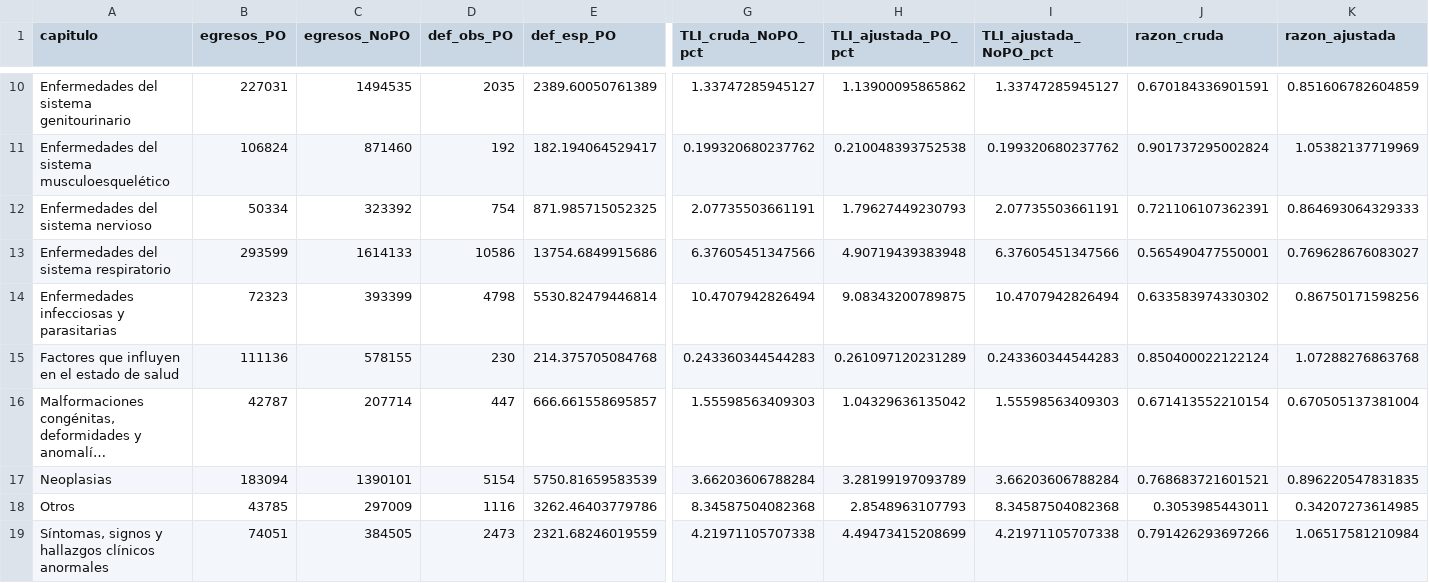
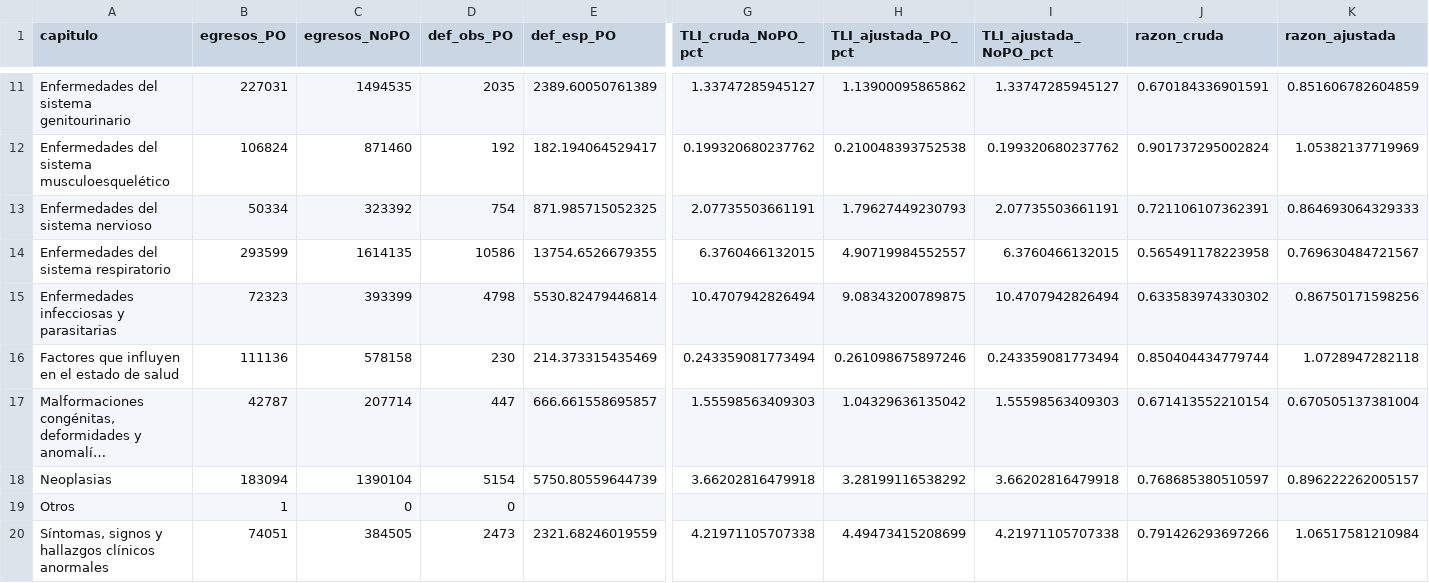
Before and after one commit to Rodotasso/GITTESIS, a CSV file: resultados_tesis/VIGENTES/indicadores/tli_ajustada_edad_capitulo_indirecto.csv, drawn as a sheet; only a part is shown, gaps mark what is left out; long unchanged cells end in …; addresses are those after the commit; the diff covers the shown part only; the diff names each change by its address in the sheet, - before the commit and + after, or states it on an @@ line.

```diff
--- a/resultados_tesis/VIGENTES/indicadores/tli_ajustada_edad_capitulo_indirecto.csv
+++ b/resultados_tesis/VIGENTES/indicadores/tli_ajustada_edad_capitulo_indirecto.csv
-C14 (egresos_NoPO): 1614133
+C14 (egresos_NoPO): 1614135
-E14 (def_esp_PO): 13754.6849915686
+E14 (def_esp_PO): 13754.6526679355
-G14 (TLI_cruda_NoPO_pct): 6.37605451347566
+G14 (TLI_cruda_NoPO_pct): 6.3760466132015
-H14 (TLI_ajustada_PO_pct): 4.90719439383948
+H14 (TLI_ajustada_PO_pct): 4.90719984552557
-I14 (TLI_ajustada_NoPO_pct): 6.37605451347566
+I14 (TLI_ajustada_NoPO_pct): 6.3760466132015
-J14 (razon_cruda): 0.565490477550001
+J14 (razon_cruda): 0.565491178223958
-K14 (razon_ajustada): 0.769628676083027
+K14 (razon_ajustada): 0.769630484721567
-C16 (egresos_NoPO): 578155
+C16 (egresos_NoPO): 578158
-E16 (def_esp_PO): 214.375705084768
+E16 (def_esp_PO): 214.373315435469
-G16 (TLI_cruda_NoPO_pct): 0.243360344544283
+G16 (TLI_cruda_NoPO_pct): 0.243359081773494
-H16 (TLI_ajustada_PO_pct): 0.261097120231289
+H16 (TLI_ajustada_PO_pct): 0.261098675897246
-I16 (TLI_ajustada_NoPO_pct): 0.243360344544283
+I16 (TLI_ajustada_NoPO_pct): 0.243359081773494
-J16 (razon_cruda): 0.850400022122124
+J16 (razon_cruda): 0.850404434779744
-K16 (razon_ajustada): 1.07288276863768
+K16 (razon_ajustada): 1.0728947282118
-C18 (egresos_NoPO): 1390101
+C18 (egresos_NoPO): 1390104
-E18 (def_esp_PO): 5750.81659583539
+E18 (def_esp_PO): 5750.80559644739
-G18 (TLI_cruda_NoPO_pct): 3.66203606788284
+G18 (TLI_cruda_NoPO_pct): 3.66202816479918
-H18 (TLI_ajustada_PO_pct): 3.28199197093789
+H18 (TLI_ajustada_PO_pct): 3.28199116538292
-I18 (TLI_ajustada_NoPO_pct): 3.66203606788284
+I18 (TLI_ajustada_NoPO_pct): 3.66202816479918
-J18 (razon_cruda): 0.768683721601521
+J18 (razon_cruda): 0.768685380510597
-K18 (razon_ajustada): 0.896220547831835
+K18 (razon_ajustada): 0.896222262005157
-B19 (egresos_PO): 43785
+B19 (egresos_PO): 1
-C19 (egresos_NoPO): 297009
+C19 (egresos_NoPO): 0
-D19 (def_obs_PO): 1116
+D19 (def_obs_PO): 0
-E19 (def_esp_PO): 3262.46403779786
+E19 (def_esp_PO): (empty)
-G19 (TLI_cruda_NoPO_pct): 8.34587504082368
+G19 (TLI_cruda_NoPO_pct): (empty)
-H19 (TLI_ajustada_PO_pct): 2.8548963107793
+H19 (TLI_ajustada_PO_pct): (empty)
-I19 (TLI_ajustada_NoPO_pct): 8.34587504082368
+I19 (TLI_ajustada_NoPO_pct): (empty)
-J19 (razon_cruda): 0.3053985443011
+J19 (razon_cruda): (empty)
-K19 (razon_ajustada): 0.34207273614985
+K19 (razon_ajustada): (empty)
```
Also changed, not shown: 1 added row and 58 edited cells elsewhere in this file, 11 other files.
